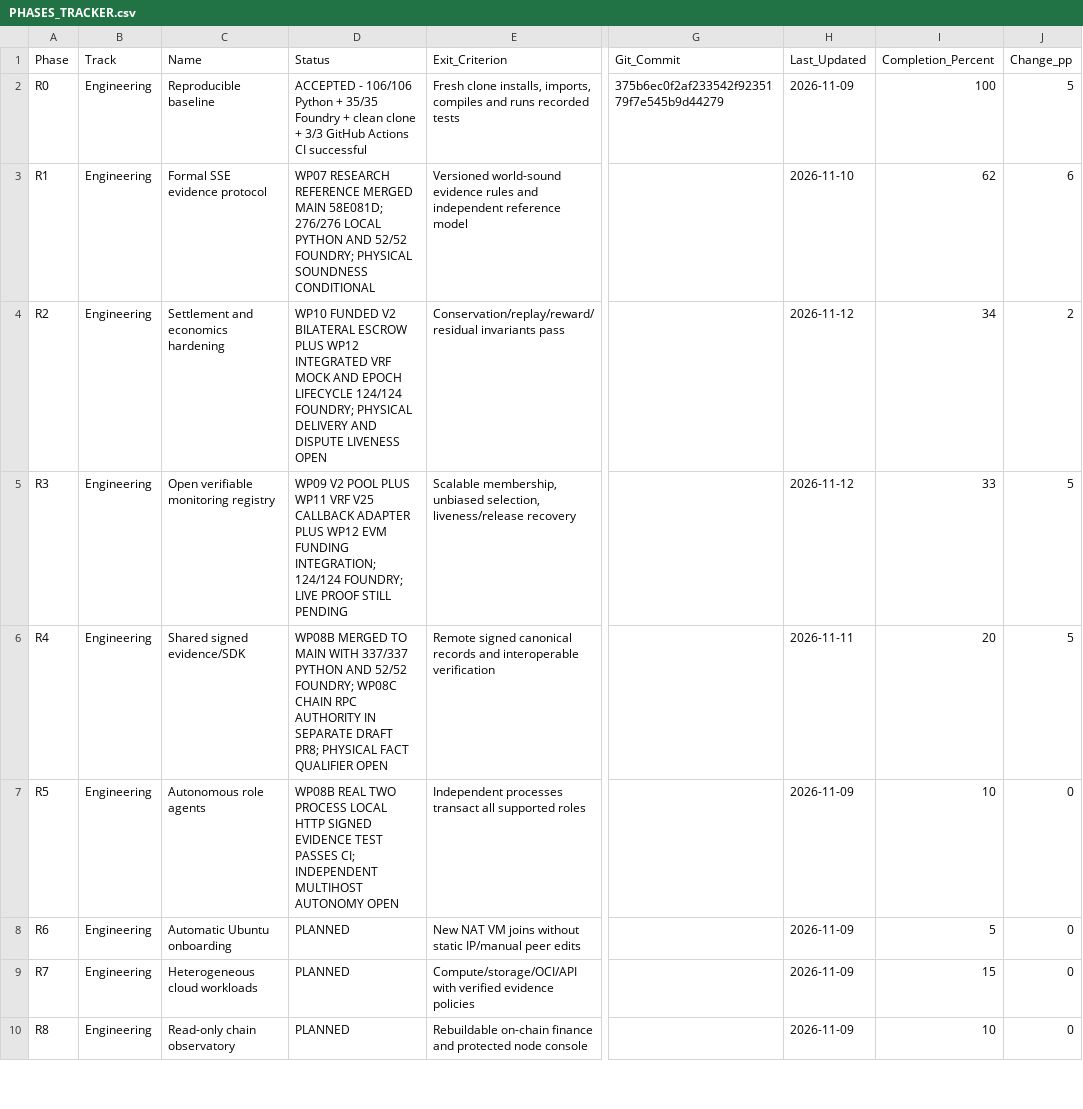
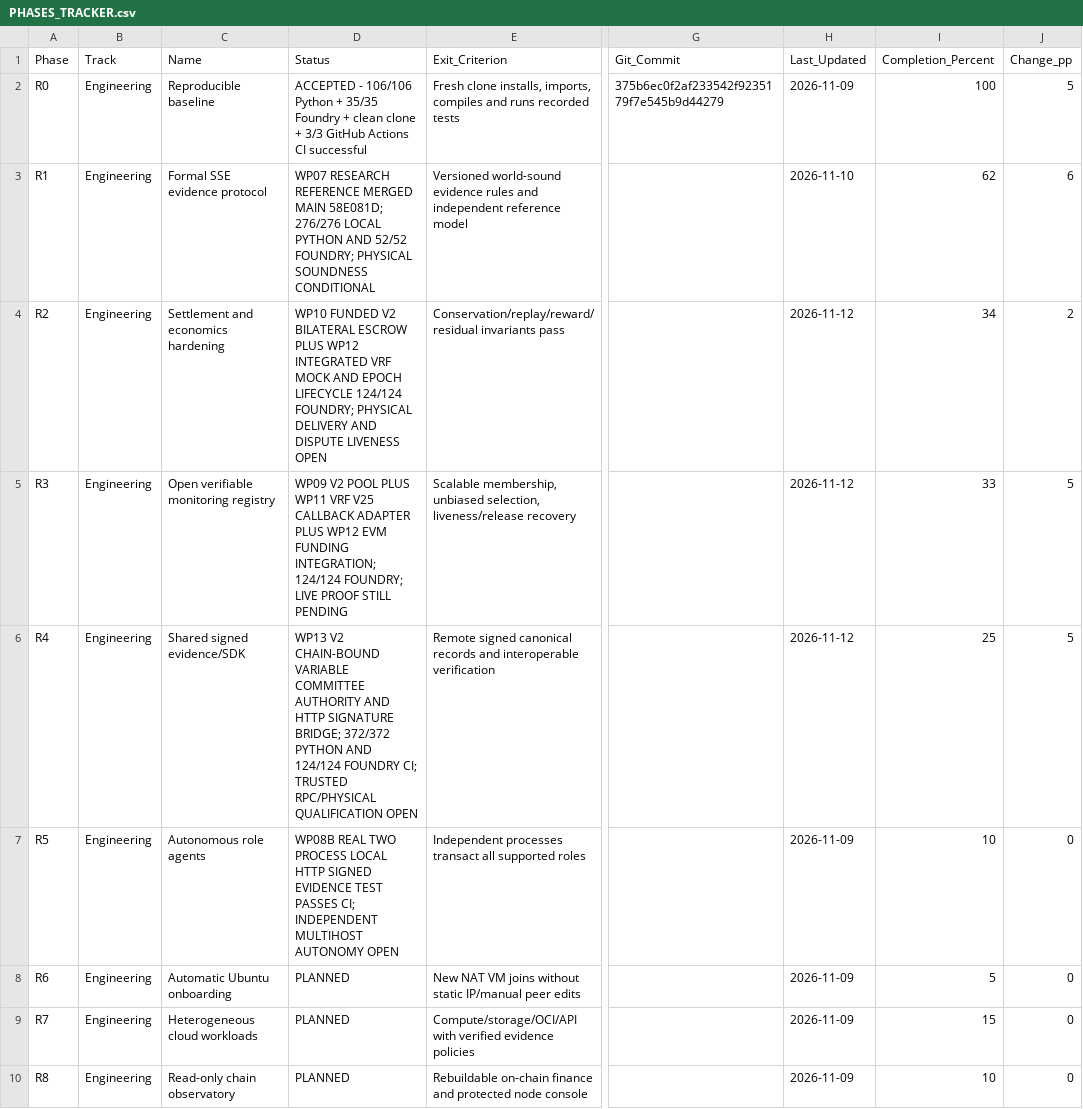
Before and after one commit to AkrAyoub/sse-research, a CSV file: docs/research/PHASES_TRACKER.csv, drawn as a sheet; only a part is shown, gaps mark what is left out; the diff names each change by its address in the sheet, - before the commit and + after, or states it on an @@ line.

Commit message:
WP13: reflect tested V2 chain-bound raw evidence authorization without claiming physical delivery

```diff
--- a/docs/research/PHASES_TRACKER.csv
+++ b/docs/research/PHASES_TRACKER.csv
-D6 (Status): WP08B MERGED TO MAIN WITH 337/337 PYTHON AND 52/52 FOUNDRY; WP08C CHAIN RPC AUTHORITY IN SEPARATE DRAFT PR8; PHYSICAL FACT QUALIFIER OPEN
+D6 (Status): WP13 V2 CHAIN-BOUND VARIABLE COMMITTEE AUTHORITY AND HTTP SIGNATURE BRIDGE; 372/372 PYTHON AND 124/124 FOUNDRY CI; TRUSTED RPC/PHYSICAL QUALIFICATION OPEN
-H6 (Last_Updated): 2026-11-11
+H6 (Last_Updated): 2026-11-12
-I6 (Completion_Percent): 20
+I6 (Completion_Percent): 25
```
